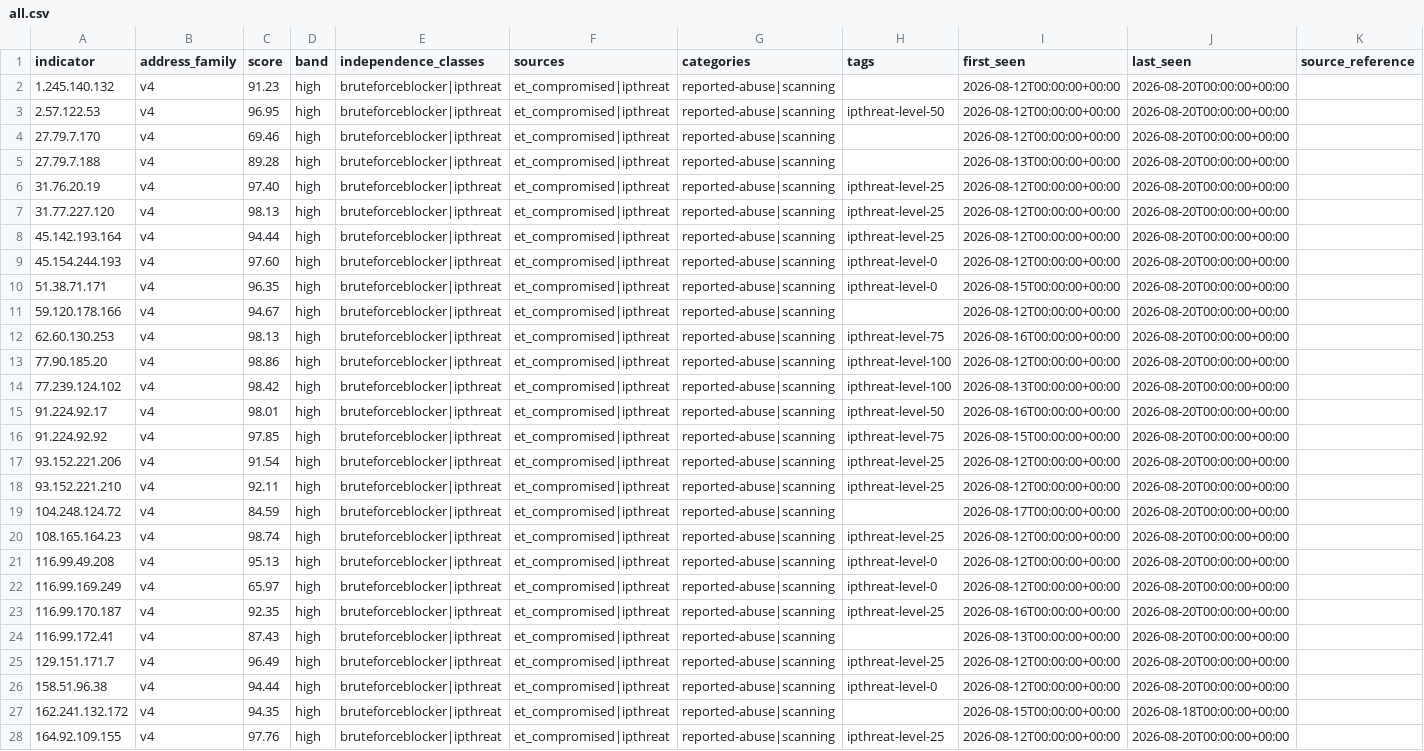
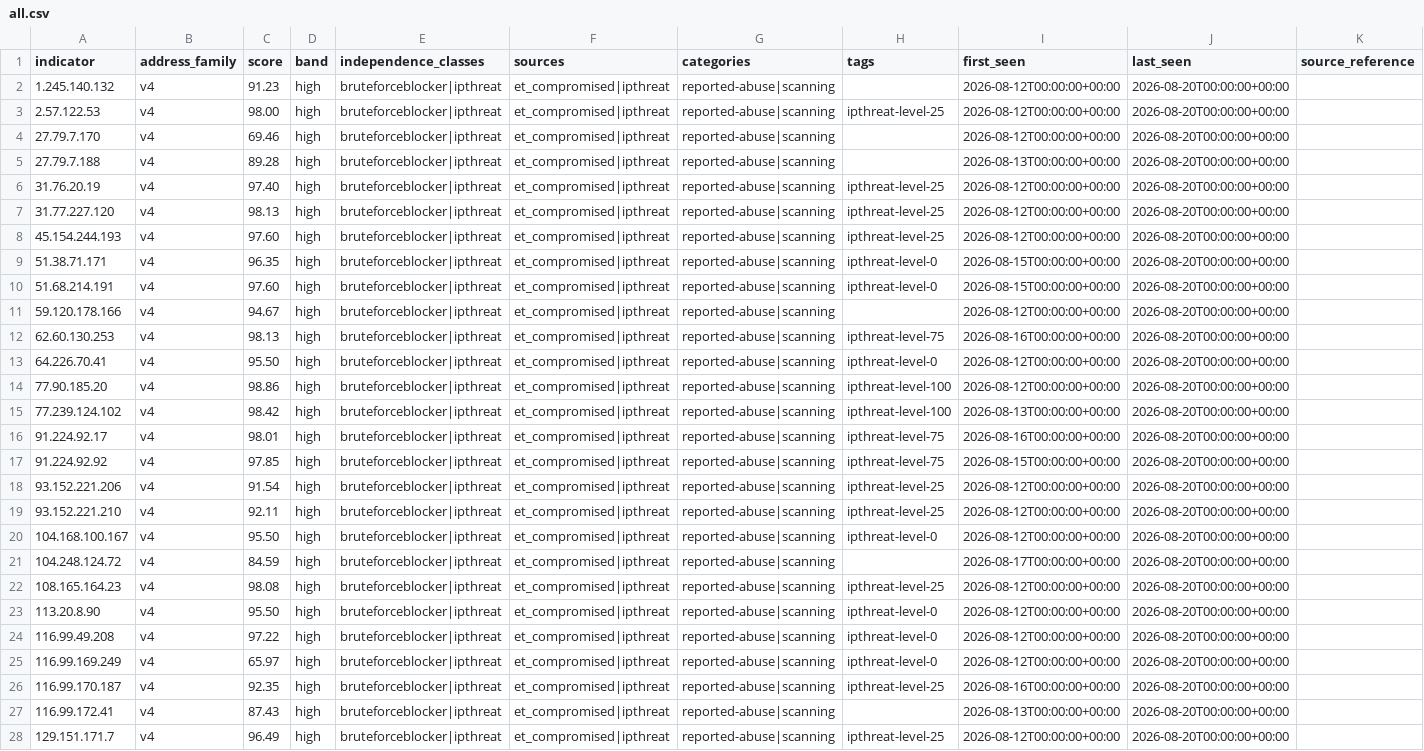
Before and after one commit to neilweitzel/xfeeds, a CSV file: feeds/clean/all.csv, drawn as a sheet; only a part is shown; the shorter side is filled out with more unchanged rows; the diff covers the shown part only.

```diff
--- a/feeds/clean/all.csv
+++ b/feeds/clean/all.csv
@@ -2,3 +2,3 @@ indicator,address_family,score,band,independence_classes,sources,categories,tags
 1.245.140.132,v4,91.23,high,bruteforceblocker|ipthreat,et_compromised|ipthreat,reported-abuse|scanning,,2026-08-12T00:00:00+00:00,2026-08-20T00:00:00+00:00,
-2.57.122.53,v4,96.95,high,bruteforceblocker|ipthreat,et_compromised|ipthreat,reported-abuse|scanning,ipthreat-level-50,2026-08-12T00:00:00+00:00,2026-08-20T00:00:00+00:00,
+2.57.122.53,v4,98.00,high,bruteforceblocker|ipthreat,et_compromised|ipthreat,reported-abuse|scanning,ipthreat-level-25,2026-08-12T00:00:00+00:00,2026-08-20T00:00:00+00:00,
 27.79.7.170,v4,69.46,high,bruteforceblocker|ipthreat,et_compromised|ipthreat,reported-abuse|scanning,,2026-08-12T00:00:00+00:00,2026-08-20T00:00:00+00:00,
@@ -7,10 +7,11 @@ indicator,address_family,score,band,independence_classes,sources,categories,tags
 31.77.227.120,v4,98.13,high,bruteforceblocker|ipthreat,et_compromised|ipthreat,reported-abuse|scanning,ipthreat-level-25,2026-08-12T00:00:00+00:00,2026-08-20T00:00:00+00:00,
-45.142.193.164,v4,94.44,high,bruteforceblocker|ipthreat,et_compromised|ipthreat,reported-abuse|scanning,ipthreat-level-25,2026-08-12T00:00:00+00:00,2026-08-20T00:00:00+00:00,
-45.154.244.193,v4,97.60,high,bruteforceblocker|ipthreat,et_compromised|ipthreat,reported-abuse|scanning,ipthreat-level-0,2026-08-12T00:00:00+00:00,2026-08-20T00:00:00+00:00,
+45.154.244.193,v4,97.60,high,bruteforceblocker|ipthreat,et_compromised|ipthreat,reported-abuse|scanning,ipthreat-level-25,2026-08-12T00:00:00+00:00,2026-08-20T00:00:00+00:00,
 51.38.71.171,v4,96.35,high,bruteforceblocker|ipthreat,et_compromised|ipthreat,reported-abuse|scanning,ipthreat-level-0,2026-08-15T00:00:00+00:00,2026-08-20T00:00:00+00:00,
+51.68.214.191,v4,97.60,high,bruteforceblocker|ipthreat,et_compromised|ipthreat,reported-abuse|scanning,ipthreat-level-0,2026-08-15T00:00:00+00:00,2026-08-20T00:00:00+00:00,
 59.120.178.166,v4,94.67,high,bruteforceblocker|ipthreat,et_compromised|ipthreat,reported-abuse|scanning,,2026-08-12T00:00:00+00:00,2026-08-20T00:00:00+00:00,
 62.60.130.253,v4,98.13,high,bruteforceblocker|ipthreat,et_compromised|ipthreat,reported-abuse|scanning,ipthreat-level-75,2026-08-16T00:00:00+00:00,2026-08-20T00:00:00+00:00,
+64.226.70.41,v4,95.50,high,bruteforceblocker|ipthreat,et_compromised|ipthreat,reported-abuse|scanning,ipthreat-level-0,2026-08-12T00:00:00+00:00,2026-08-20T00:00:00+00:00,
 77.90.185.20,v4,98.86,high,bruteforceblocker|ipthreat,et_compromised|ipthreat,reported-abuse|scanning,ipthreat-level-100,2026-08-12T00:00:00+00:00,2026-08-20T00:00:00+00:00,
 77.239.124.102,v4,98.42,high,bruteforceblocker|ipthreat,et_compromised|ipthreat,reported-abuse|scanning,ipthreat-level-100,2026-08-13T00:00:00+00:00,2026-08-20T00:00:00+00:00,
-91.224.92.17,v4,98.01,high,bruteforceblocker|ipthreat,et_compromised|ipthreat,reported-abuse|scanning,ipthreat-level-50,2026-08-16T00:00:00+00:00,2026-08-20T00:00:00+00:00,
+91.224.92.17,v4,98.01,high,bruteforceblocker|ipthreat,et_compromised|ipthreat,reported-abuse|scanning,ipthreat-level-75,2026-08-16T00:00:00+00:00,2026-08-20T00:00:00+00:00,
 91.224.92.92,v4,97.85,high,bruteforceblocker|ipthreat,et_compromised|ipthreat,reported-abuse|scanning,ipthreat-level-75,2026-08-15T00:00:00+00:00,2026-08-20T00:00:00+00:00,
@@ -18,5 +19,7 @@ indicator,address_family,score,band,independence_classes,sources,categories,tags
 93.152.221.210,v4,92.11,high,bruteforceblocker|ipthreat,et_compromised|ipthreat,reported-abuse|scanning,ipthreat-level-25,2026-08-12T00:00:00+00:00,2026-08-20T00:00:00+00:00,
+104.168.100.167,v4,95.50,high,bruteforceblocker|ipthreat,et_compromised|ipthreat,reported-abuse|scanning,ipthreat-level-0,2026-08-12T00:00:00+00:00,2026-08-20T00:00:00+00:00,
 104.248.124.72,v4,84.59,high,bruteforceblocker|ipthreat,et_compromised|ipthreat,reported-abuse|scanning,,2026-08-17T00:00:00+00:00,2026-08-20T00:00:00+00:00,
-108.165.164.23,v4,98.74,high,bruteforceblocker|ipthreat,et_compromised|ipthreat,reported-abuse|scanning,ipthreat-level-25,2026-08-12T00:00:00+00:00,2026-08-20T00:00:00+00:00,
-116.99.49.208,v4,95.13,high,bruteforceblocker|ipthreat,et_compromised|ipthreat,reported-abuse|scanning,ipthreat-level-0,2026-08-12T00:00:00+00:00,2026-08-20T00:00:00+00:00,
+108.165.164.23,v4,98.08,high,bruteforceblocker|ipthreat,et_compromised|ipthreat,reported-abuse|scanning,ipthreat-level-25,2026-08-12T00:00:00+00:00,2026-08-20T00:00:00+00:00,
+113.20.8.90,v4,95.50,high,bruteforceblocker|ipthreat,et_compromised|ipthreat,reported-abuse|scanning,ipthreat-level-0,2026-08-12T00:00:00+00:00,2026-08-20T00:00:00+00:00,
+116.99.49.208,v4,97.22,high,bruteforceblocker|ipthreat,et_compromised|ipthreat,reported-abuse|scanning,ipthreat-level-0,2026-08-12T00:00:00+00:00,2026-08-20T00:00:00+00:00,
 116.99.169.249,v4,65.97,high,bruteforceblocker|ipthreat,et_compromised|ipthreat,reported-abuse|scanning,ipthreat-level-0,2026-08-12T00:00:00+00:00,2026-08-20T00:00:00+00:00,
```
Also changed, not shown: 1 added row and 2 edited cells elsewhere in this file, 51 other files.
